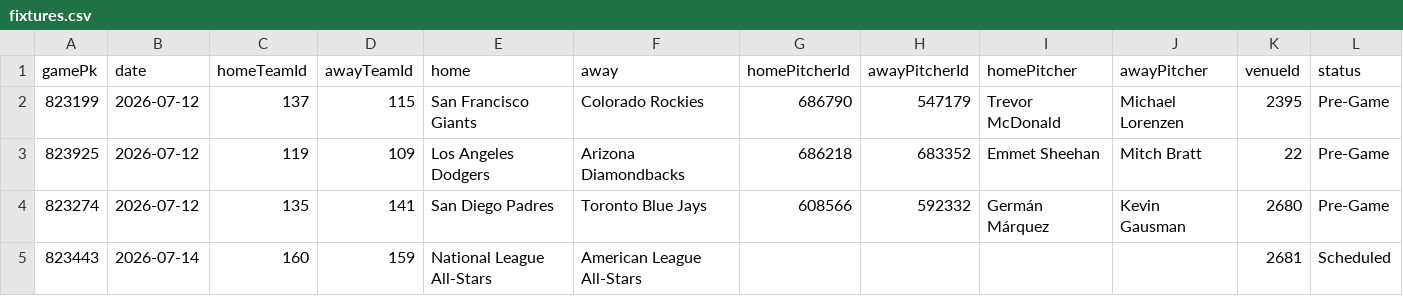
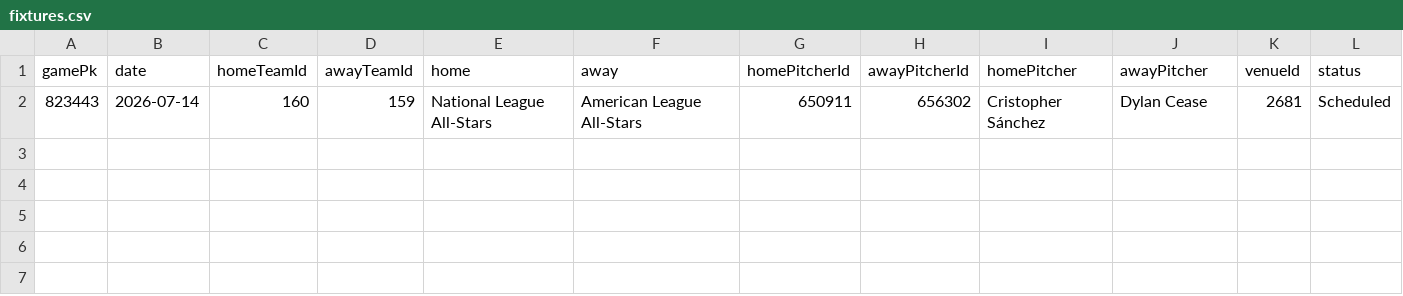
Before and after one commit to DanielTomaro13/MLB-Modelling, a CSV file: data/fixtures.csv, drawn as a sheet.

```diff
--- a/data/fixtures.csv
+++ b/data/fixtures.csv
@@ -1,5 +1,2 @@
 gamePk,date,homeTeamId,awayTeamId,home,away,homePitcherId,awayPitcherId,homePitcher,awayPitcher,venueId,status
-823199,2026-07-12,137,115,San Francisco Giants,Colorado Rockies,686790,547179,Trevor McDonald,Michael Lorenzen,2395,Pre-Game
-823925,2026-07-12,119,109,Los Angeles Dodgers,Arizona Diamondbacks,686218,683352,Emmet Sheehan,Mitch Bratt,22,Pre-Game
-823274,2026-07-12,135,141,San Diego Padres,Toronto Blue Jays,608566,592332,Germán Márquez,Kevin Gausman,2680,Pre-Game
-823443,2026-07-14,160,159,National League All-Stars,American League All-Stars,,,,,2681,Scheduled
+823443,2026-07-14,160,159,National League All-Stars,American League All-Stars,650911,656302,Cristopher Sánchez,Dylan Cease,2681,Scheduled
```
Also changed, not shown: 7 other files.
